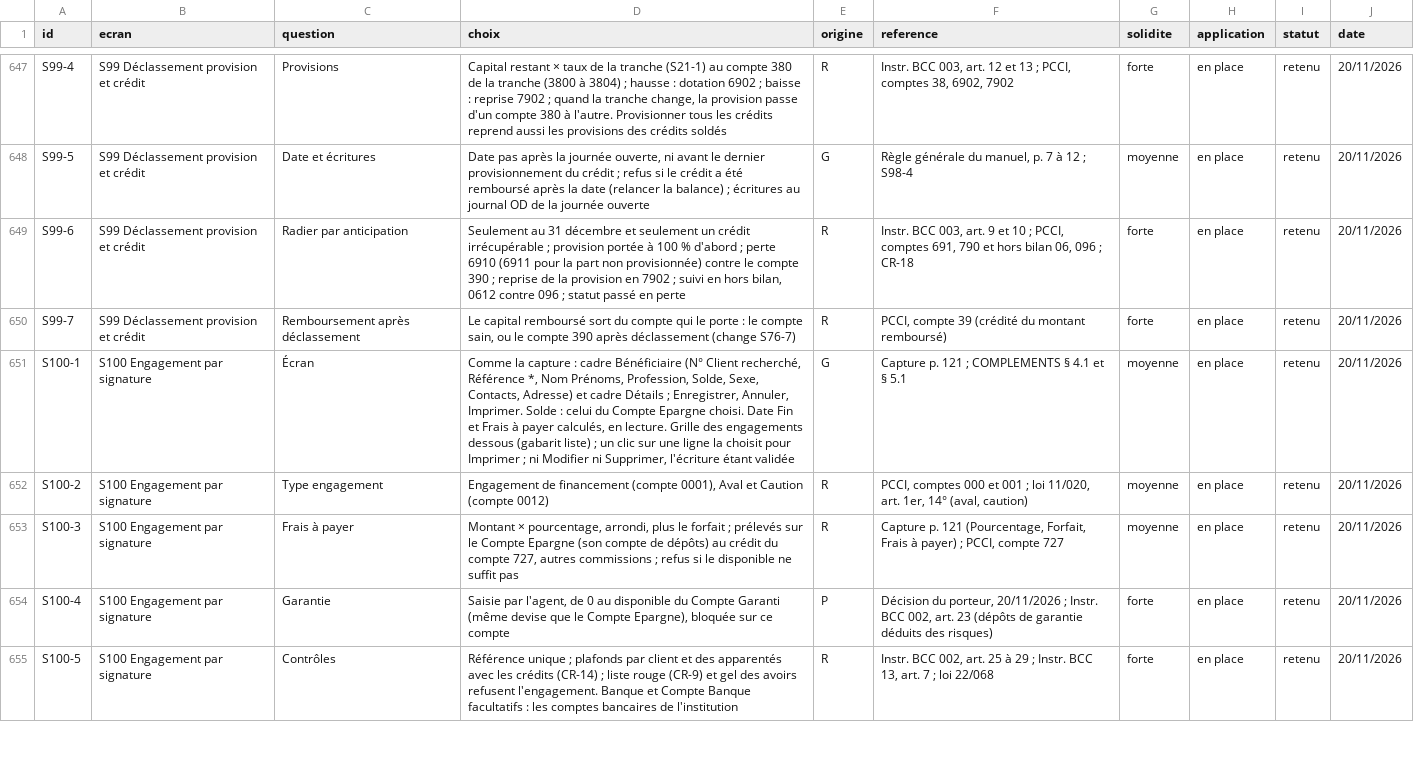
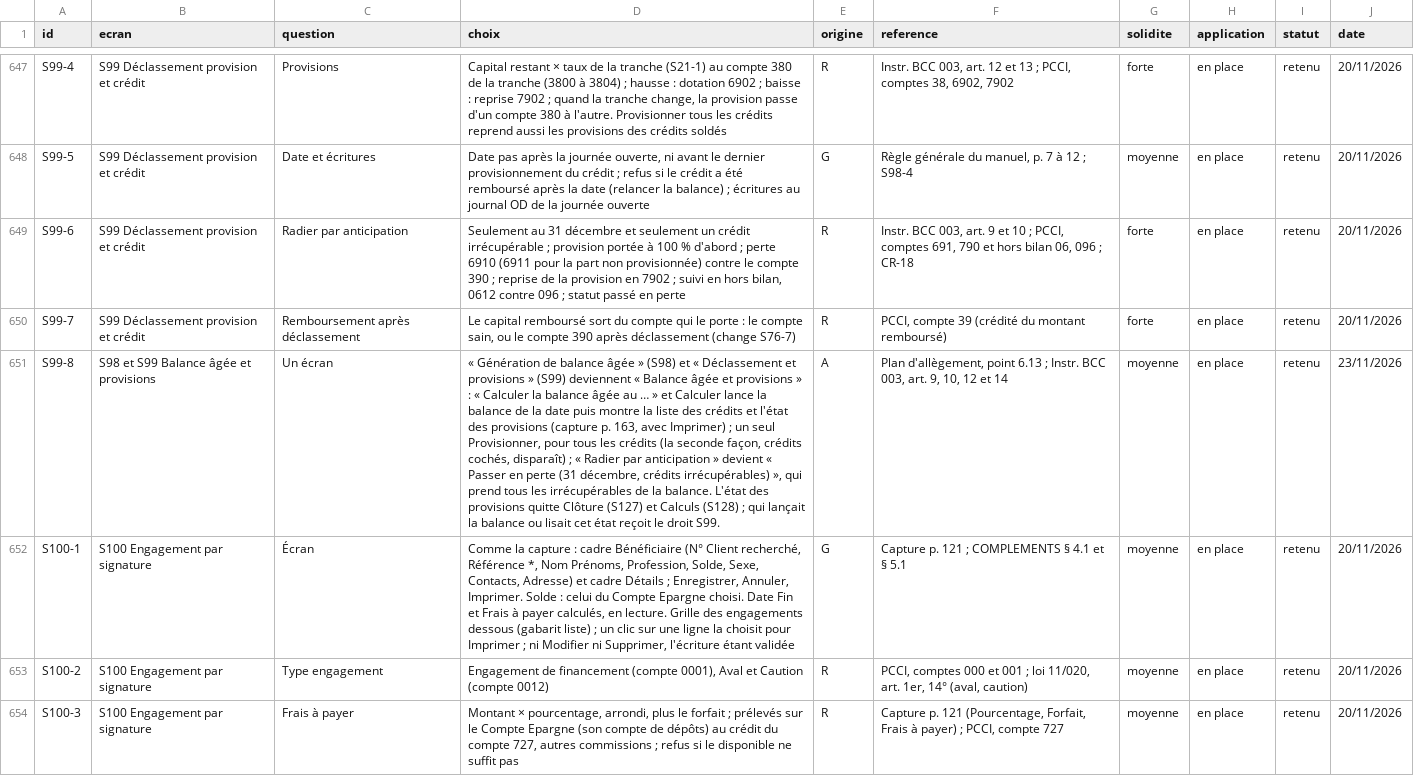
Before and after one commit to manatandu/Microfina-, a CSV file: replica/decisions.csv, drawn as a sheet; only a part is shown, gaps mark what is left out; the shorter side is filled out with more unchanged rows; the diff names each change by its address in the sheet, - before the commit and + after, or states it on an @@ line.

```diff
--- a/replica/decisions.csv
+++ b/replica/decisions.csv
+row 651: S99-8 | S98 et S99 Balance âgée et provisions | Un écran | « Génération de balance âgée » (S98) et « Déclassement et provisions » (S99) deviennent « Balance âgée et provisions » : « Calculer la balance âgée au … » et Calculer lance la balance de la date puis montre la liste des crédits et l'état des provisions (capture p. 163, avec Imprimer) ; un seul Provisionner, pour tous les crédits (la seconde façon, crédits cochés, disparaît) ; « Radier par anticipation » devient « Passer en perte (31 décembre, crédits irrécupérables) », qui prend tous les irrécupérables de la balance. L'état des provisions quitte Clôture (S127) et Calculs (S128) ; qui lançait la balance ou lisait cet état reçoit le droit S99. | A | Plan d'allègement, point 6.13 ; Instr. BCC 003, art. 9, 10, 12 et 14 | moyenne | en place | retenu | 23/11/2026
```
Also changed, not shown: replica/allegement.csv, 12 other files.
